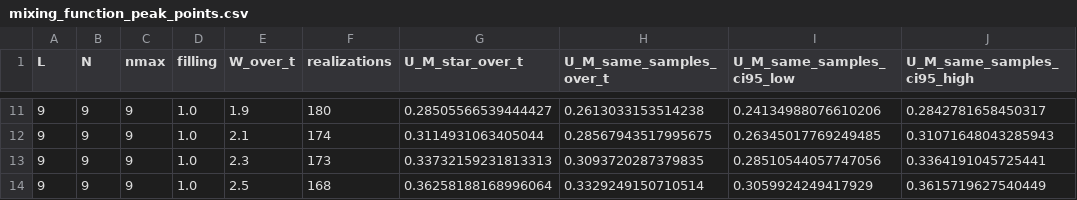
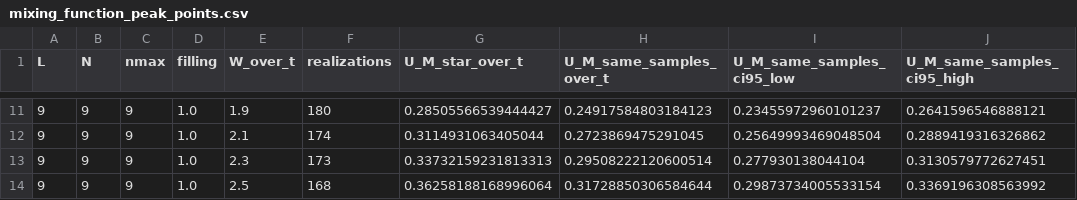
Before and after one commit to krystianjablonowski/POLFED_bozony, a CSV file: boson_peak_runs/run_L9_N9_nmax9_polfed500_R200_Ustep0p025_b7/mixing_function_peak_points.csv, drawn as a sheet; only a part is shown, gaps mark what is left out; the diff covers the shown part only.

```diff
--- a/boson_peak_runs/run_L9_N9_nmax9_polfed500_R200_Ustep0p025_b7/mixing_function_peak_points.csv
+++ b/boson_peak_runs/run_L9_N9_nmax9_polfed500_R200_Ustep0p025_b7/mixing_function_peak_points.csv
@@ -11,4 +11,4 @@ L,N,nmax,filling,W_over_t,realizations,U_M_star_over_t,U_M_same_samples_over_t,U
-9,9,9,1.0,1.9,180,0.28505566539444427,0.2613033153514238,0.24134988076610206,0.2842781658450317
-9,9,9,1.0,2.1,174,0.3114931063405044,0.28567943517995675,0.26345017769249485,0.31071648043285943
-9,9,9,1.0,2.3,173,0.33732159231813313,0.3093720287379835,0.28510544057747056,0.3364191045725441
-9,9,9,1.0,2.5,168,0.36258188168996064,0.3329249150710514,0.3059924249417929,0.3615719627540449
+9,9,9,1.0,1.9,180,0.28505566539444427,0.24917584803184123,0.23455972960101237,0.2641596546888121
+9,9,9,1.0,2.1,174,0.3114931063405044,0.2723869475291045,0.25649993469048504,0.2889419316326862
+9,9,9,1.0,2.3,173,0.33732159231813313,0.29508222120600514,0.277930138044104,0.3130579772627451
+9,9,9,1.0,2.5,168,0.36258188168996064,0.31728850306584644,0.29873734005533154,0.3369196308563992
```
Also changed, not shown: 31 edited cells elsewhere in this file, boson_peak_runs/run_L9_N9_nmax9_polfed500_R200_Ustep0p025_b7/ed_averaged_curves.csv, boson_peak_runs/run_L9_N9_nmax9_polfed500_R200_Ustep0p025_b7/ed_small_W_fits.csv, 29 other files.
